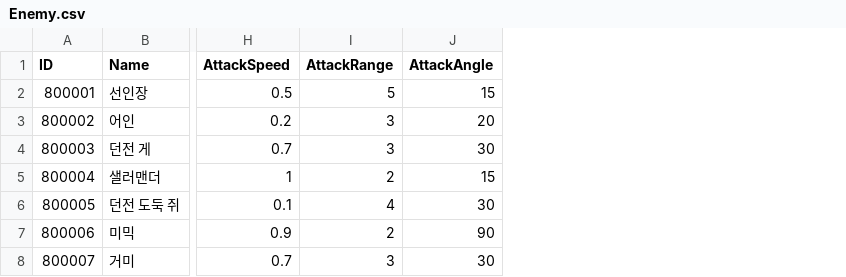
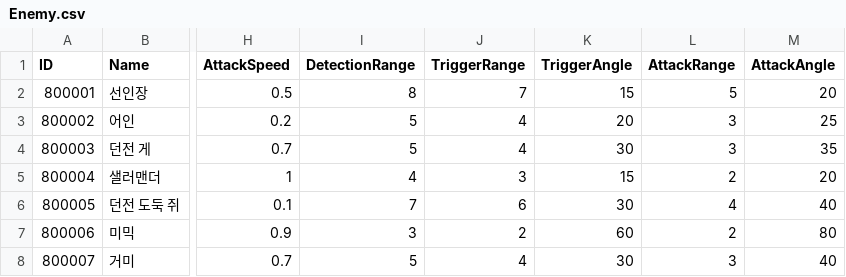
Before and after one commit to ssunpark/eat-or-die, a CSV file: Assets/StreamingAssets/EnemyCSV/Enemy.csv, drawn as a sheet; only a part is shown, gaps mark what is left out; addresses are those after the commit; the diff names each change by its address in the sheet, - before the commit and + after, or states it on an @@ line.

Commit message:
[pjh] Enemy CSV 스탯 세분화

```diff
--- a/Assets/StreamingAssets/EnemyCSV/Enemy.csv
+++ b/Assets/StreamingAssets/EnemyCSV/Enemy.csv
+column I (DetectionRange), rows 2-8: 8 | 5 | 5 | 4 | 7 | 3 | 5
+column J (TriggerRange), rows 2-8: 7 | 4 | 4 | 3 | 6 | 2 | 4
+column K (TriggerAngle), rows 2-8: 15 | 20 | 30 | 15 | 30 | 60 | 30
-M2 (AttackAngle): 15
+M2 (AttackAngle): 20
-M3 (AttackAngle): 20
+M3 (AttackAngle): 25
-M4 (AttackAngle): 30
+M4 (AttackAngle): 35
-M5 (AttackAngle): 15
+M5 (AttackAngle): 20
-M6 (AttackAngle): 30
+M6 (AttackAngle): 40
-M7 (AttackAngle): 90
+M7 (AttackAngle): 80
-M8 (AttackAngle): 30
+M8 (AttackAngle): 40
```
Also changed, not shown: 3 other files.
